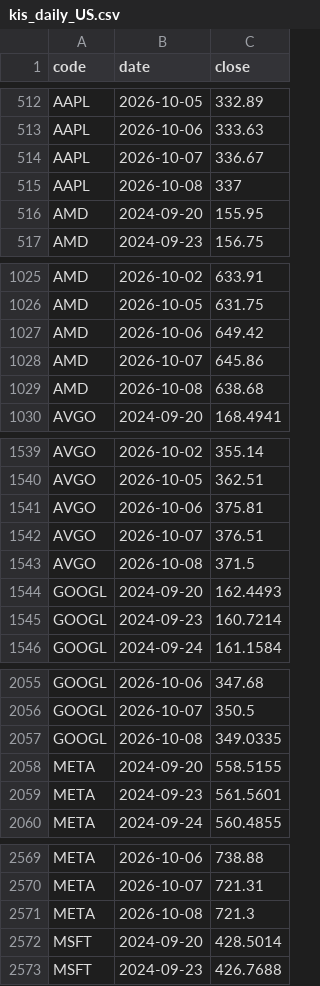
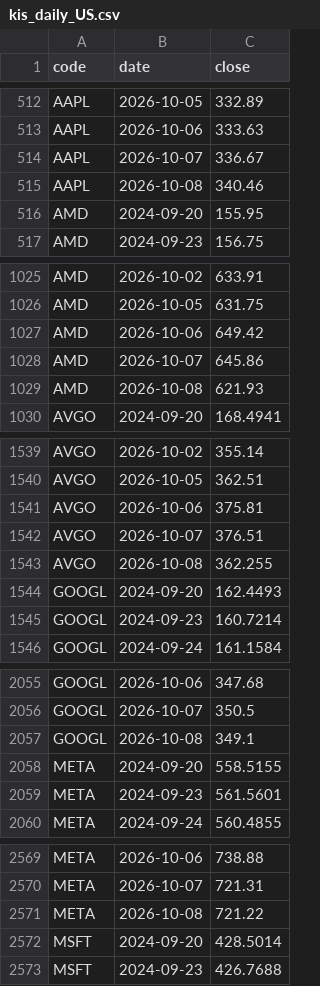
Before and after one commit to jongkwon82-source/jjeom1pro-prices, a CSV file: data/kis_daily_US.csv, drawn as a sheet; only a part is shown, gaps mark what is left out; the diff covers the shown part only.

```diff
--- a/data/kis_daily_US.csv
+++ b/data/kis_daily_US.csv
@@ -514,3 +514,3 @@ AAPL,2026-10-06,333.63
 AAPL,2026-10-07,336.67
-AAPL,2026-10-08,337
+AAPL,2026-10-08,340.46
 AMD,2024-09-20,155.95
@@ -1028,3 +1028,3 @@ AMD,2026-10-06,649.42
 AMD,2026-10-07,645.86
-AMD,2026-10-08,638.68
+AMD,2026-10-08,621.93
 AVGO,2024-09-20,168.4941
@@ -1542,3 +1542,3 @@ AVGO,2026-10-06,375.81
 AVGO,2026-10-07,376.51
-AVGO,2026-10-08,371.5
+AVGO,2026-10-08,362.255
 GOOGL,2024-09-20,162.4493
@@ -2056,3 +2056,3 @@ GOOGL,2026-10-06,347.68
 GOOGL,2026-10-07,350.5
-GOOGL,2026-10-08,349.0335
+GOOGL,2026-10-08,349.1
 META,2024-09-20,558.5155
@@ -2570,3 +2570,3 @@ META,2026-10-06,738.88
 META,2026-10-07,721.31
-META,2026-10-08,721.3
+META,2026-10-08,721.22
 MSFT,2024-09-20,428.5014
```
Also changed, not shown: 8 edited cells elsewhere in this file, data/kis_daily_KR.csv.
